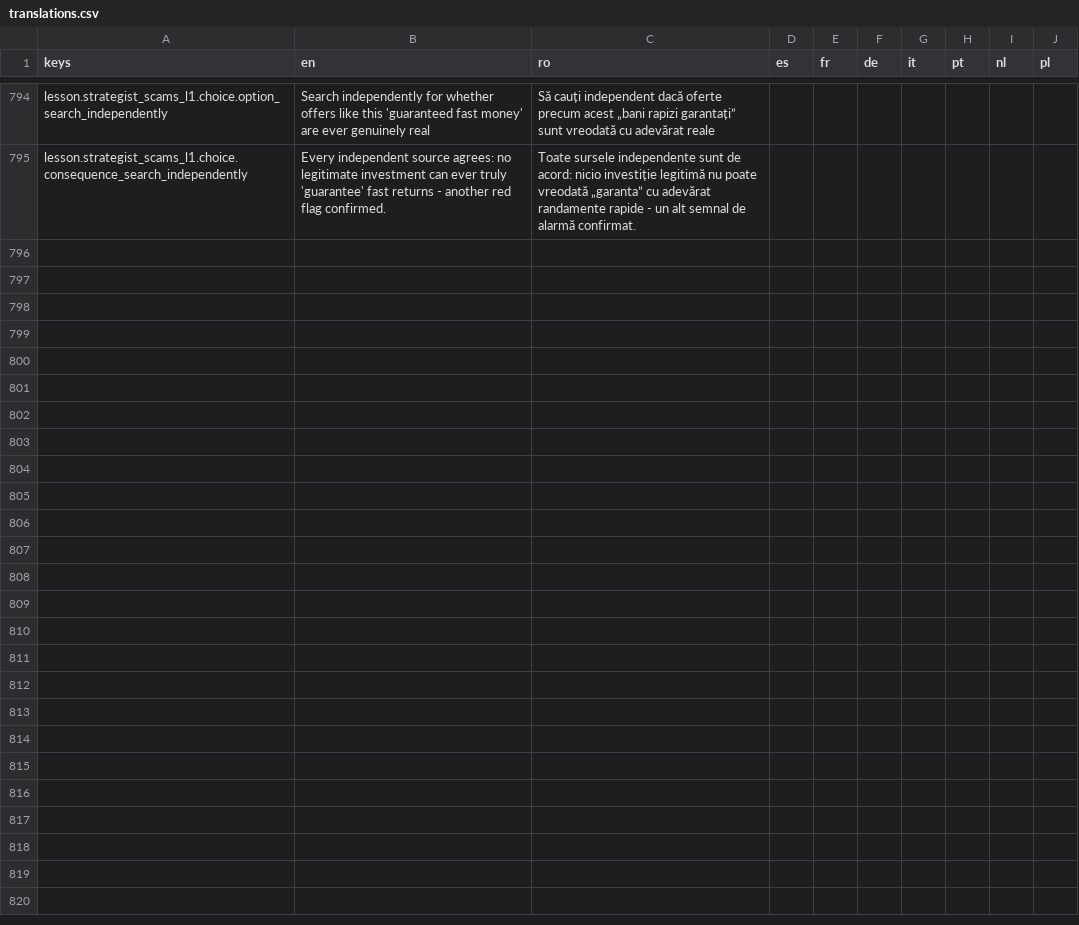
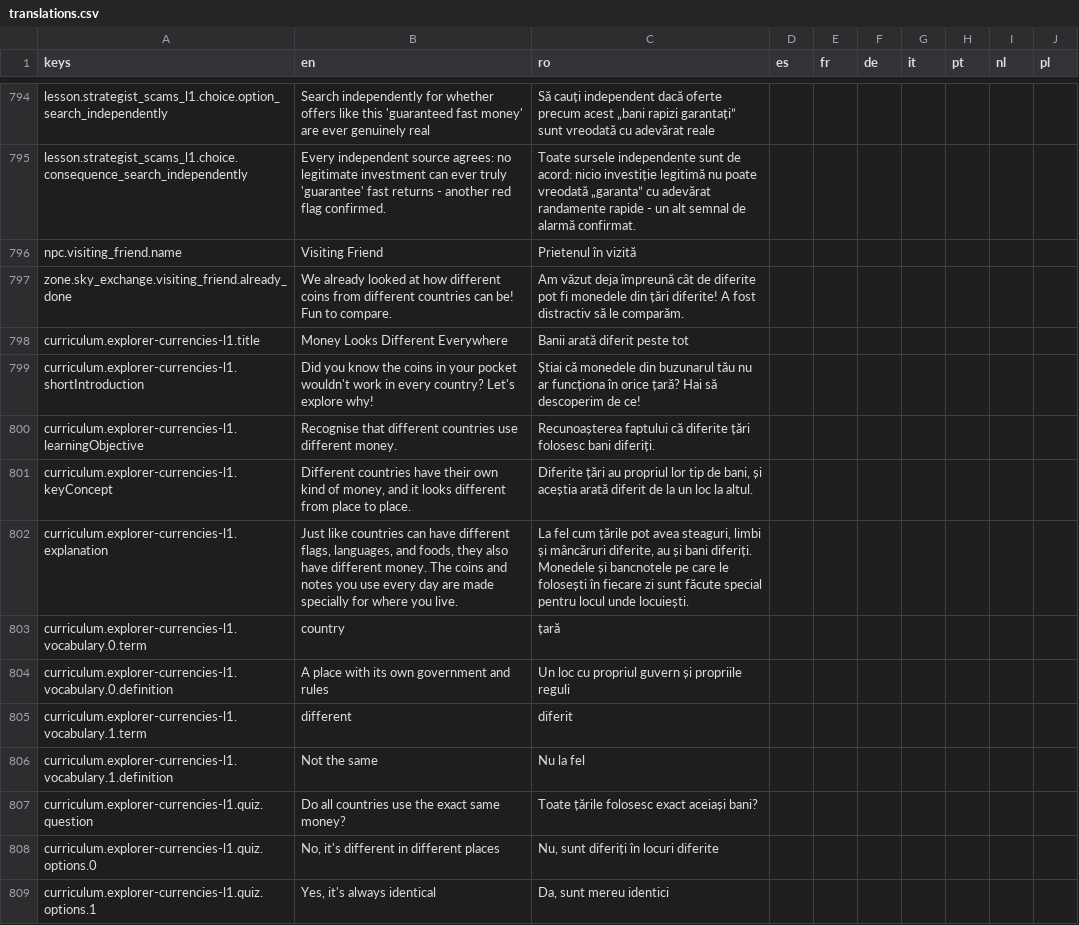
Before and after one commit to laviniamoraru28-creator/money-quest, a CSV file: godot/money-quest-game/localization/translations.csv, drawn as a sheet; only a part is shown, gaps mark what is left out; the diff covers the shown part only.

```diff
--- a/godot/money-quest-game/localization/translations.csv
+++ b/godot/money-quest-game/localization/translations.csv
@@ -795 +795,15 @@
 "lesson.strategist_scams_l1.choice.consequence_search_independently","Every independent source agrees: no legitimate investment can ever truly 'guarantee' fast returns - another red flag confirmed.","Toate sursele independente sunt de acord: nicio investiție legitimă nu poate vreodată „garanta” cu adevărat randamente rapide - un alt semnal de alarmă confirmat.","","","","","","",""
+"npc.visiting_friend.name","Visiting Friend","Prietenul în vizită","","","","","","",""
+"zone.sky_exchange.visiting_friend.already_done","We already looked at how different coins from different countries can be! Fun to compare.","Am văzut deja împreună cât de diferite pot fi monedele din țări diferite! A fost distractiv să le comparăm.","","","","","","",""
+"curriculum.explorer-currencies-l1.title","Money Looks Different Everywhere","Banii arată diferit peste tot","","","","","","",""
+"curriculum.explorer-currencies-l1.shortIntroduction","Did you know the coins in your pocket wouldn't work in every country? Let's explore why!","Știai că monedele din buzunarul tău nu ar funcționa în orice țară? Hai să descoperim de ce!","","","","","","",""
+"curriculum.explorer-currencies-l1.learningObjective","Recognise that different countries use different money.","Recunoașterea faptului că diferite țări folosesc bani diferiți.","","","","","","",""
+"curriculum.explorer-currencies-l1.keyConcept","Different countries have their own kind of money, and it looks different from place to place.","Diferite țări au propriul lor tip de bani, și aceștia arată diferit de la un loc la altul.","","","","","","",""
+"curriculum.explorer-currencies-l1.explanation","Just like countries can have different flags, languages, and foods, they also have different money. The coins and notes you use every day are made specially for where you live.","La fel cum țările pot avea steaguri, limbi și mâncăruri diferite, au și bani diferiți. Monedele și bancnotele pe care le folosești în fiecare zi sunt făcute special pentru locul unde locuiești.","","","","","","",""
+"curriculum.explorer-currencies-l1.vocabulary.0.term","country","țară","","","","","","",""
+"curriculum.explorer-currencies-l1.vocabulary.0.definition","A place with its own government and rules","Un loc cu propriul guvern și propriile reguli","","","","","","",""
+"curriculum.explorer-currencies-l1.vocabulary.1.term","different","diferit","","","","","","",""
+"curriculum.explorer-currencies-l1.vocabulary.1.definition","Not the same","Nu la fel","","","","","","",""
+"curriculum.explorer-currencies-l1.quiz.question","Do all countries use the exact same money?","Toate țările folosesc exact aceiași bani?","","","","","","",""
+"curriculum.explorer-currencies-l1.quiz.options.0","No, it's different in different places","Nu, sunt diferiți în locuri diferite","","","","","","",""
+"curriculum.explorer-currencies-l1.quiz.options.1","Yes, it's always identical","Da, sunt mereu identici","","","","","","",""
```
Also changed, not shown: 13 added rows elsewhere in this file, 7 other files.
